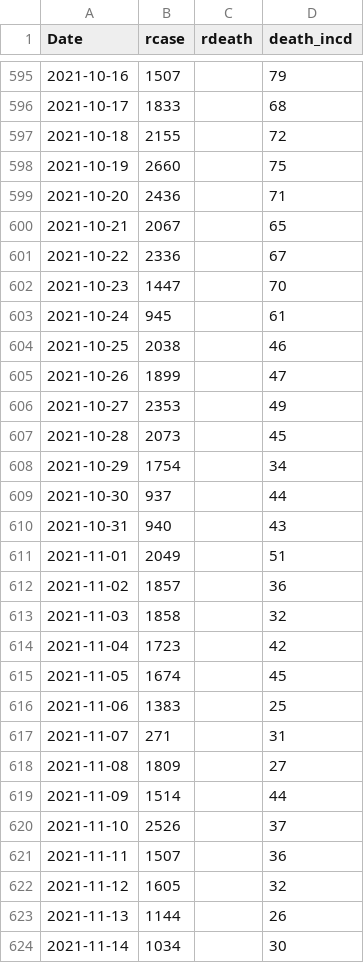
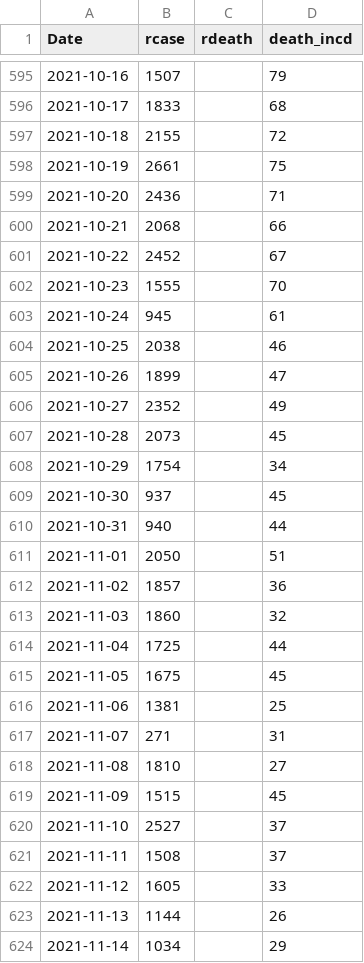
Before and after one commit to kokbent/fl-covid19, a CSV file: ts/rcasedeath-florida.csv, drawn as a sheet; only a part is shown, gaps mark what is left out; the diff covers the shown part only.

Commit message:
Update TS through 2022 Jan 3

```diff
--- a/ts/rcasedeath-florida.csv
+++ b/ts/rcasedeath-florida.csv
@@ -597,7 +597,7 @@ Date,rcase,rdeath,death_incd
 2021-10-18,2155,,72
-2021-10-19,2660,,75
+2021-10-19,2661,,75
 2021-10-20,2436,,71
-2021-10-21,2067,,65
-2021-10-22,2336,,67
-2021-10-23,1447,,70
+2021-10-21,2068,,66
+2021-10-22,2452,,67
+2021-10-23,1555,,70
 2021-10-24,945,,61
@@ -605,20 +605,20 @@ Date,rcase,rdeath,death_incd
 2021-10-26,1899,,47
-2021-10-27,2353,,49
+2021-10-27,2352,,49
 2021-10-28,2073,,45
 2021-10-29,1754,,34
-2021-10-30,937,,44
-2021-10-31,940,,43
-2021-11-01,2049,,51
+2021-10-30,937,,45
+2021-10-31,940,,44
+2021-11-01,2050,,51
 2021-11-02,1857,,36
-2021-11-03,1858,,32
-2021-11-04,1723,,42
-2021-11-05,1674,,45
-2021-11-06,1383,,25
+2021-11-03,1860,,32
+2021-11-04,1725,,44
+2021-11-05,1675,,45
+2021-11-06,1381,,25
 2021-11-07,271,,31
-2021-11-08,1809,,27
-2021-11-09,1514,,44
-2021-11-10,2526,,37
-2021-11-11,1507,,36
-2021-11-12,1605,,32
+2021-11-08,1810,,27
+2021-11-09,1515,,45
+2021-11-10,2527,,37
+2021-11-11,1508,,37
+2021-11-12,1605,,33
 2021-11-13,1144,,26
-2021-11-14,1034,,30
+2021-11-14,1034,,29
```
Also changed, not shown: 7 added rows and 101 edited cells elsewhere in this file.
